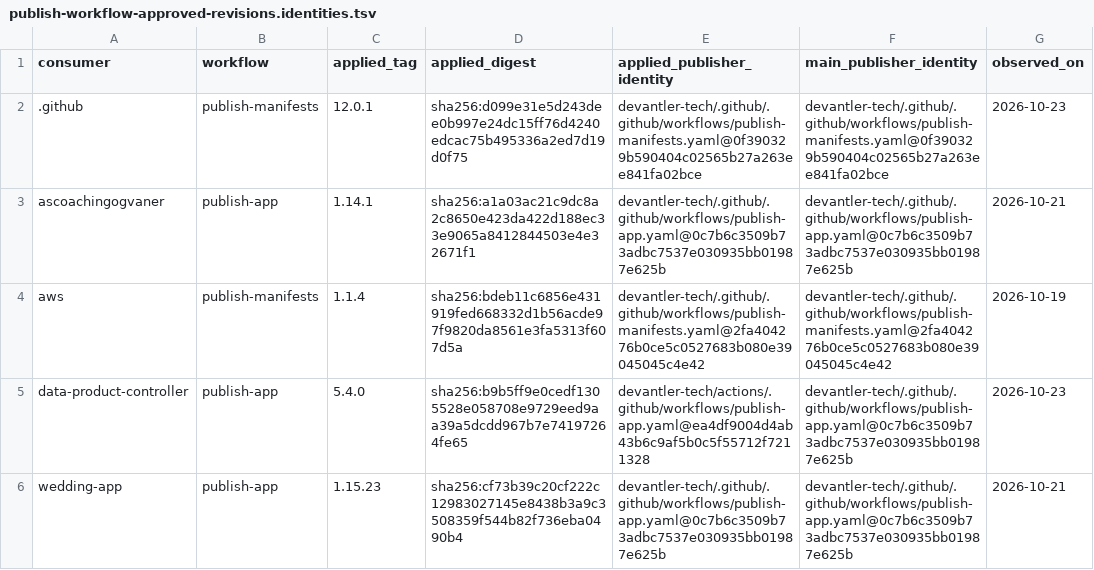
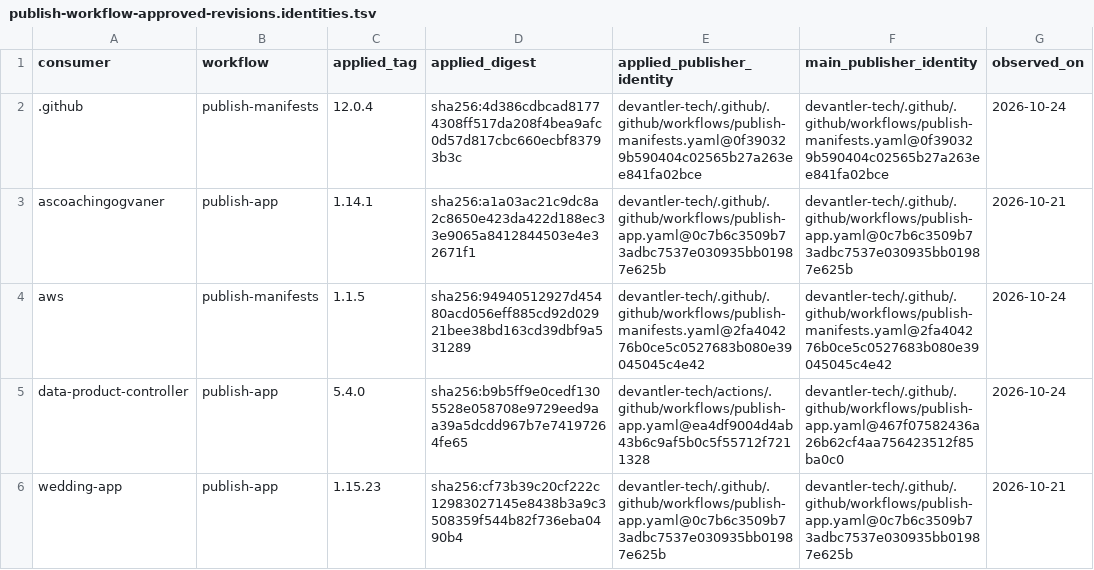
Before and after one commit to devantler-tech/platform, a TSV file: scripts/publish-workflow-approved-revisions.identities.tsv, drawn as a sheet.

```diff
--- a/scripts/publish-workflow-approved-revisions.identities.tsv
+++ b/scripts/publish-workflow-approved-revisions.identities.tsv
@@ -1,6 +1,6 @@
 consumer	workflow	applied_tag	applied_digest	applied_publisher_identity	main_publisher_identity	observed_on
-.github	publish-manifests	12.0.1	sha256:d099e31e5d243dee0b997e24dc15ff76d4240edcac75b495336a2ed7d19d0f75	devantler-tech/.github/.github/workflows/publish-manifests.yaml@0f390329b590404c02565b27a263ee841fa02bce	devantler-tech/.github/.github/workflows/publish-manifests.yaml@0f390329b590404c02565b27a263ee841fa02bce	2026-10-23
+.github	publish-manifests	12.0.4	sha256:4d386cdbcad81774308ff517da208f4bea9afc0d57d817cbc660ecbf83793b3c	devantler-tech/.github/.github/workflows/publish-manifests.yaml@0f390329b590404c02565b27a263ee841fa02bce	devantler-tech/.github/.github/workflows/publish-manifests.yaml@0f390329b590404c02565b27a263ee841fa02bce	2026-10-24
 ascoachingogvaner	publish-app	1.14.1	sha256:a1a03ac21c9dc8a2c8650e423da422d188ec33e9065a8412844503e4e32671f1	devantler-tech/.github/.github/workflows/publish-app.yaml@0c7b6c3509b73adbc7537e030935bb01987e625b	devantler-tech/.github/.github/workflows/publish-app.yaml@0c7b6c3509b73adbc7537e030935bb01987e625b	2026-10-21
-aws	publish-manifests	1.1.4	sha256:bdeb11c6856e431919fed668332d1b56acde97f9820da8561e3fa5313f607d5a	devantler-tech/.github/.github/workflows/publish-manifests.yaml@2fa404276b0ce5c0527683b080e39045045c4e42	devantler-tech/.github/.github/workflows/publish-manifests.yaml@2fa404276b0ce5c0527683b080e39045045c4e42	2026-10-19
-data-product-controller	publish-app	5.4.0	sha256:b9b5ff9e0cedf1305528e058708e9729eed9aa39a5dcdd967b7e74197264fe65	devantler-tech/actions/.github/workflows/publish-app.yaml@ea4df9004d4ab43b6c9af5b0c5f55712f7211328	devantler-tech/.github/.github/workflows/publish-app.yaml@0c7b6c3509b73adbc7537e030935bb01987e625b	2026-10-23
+aws	publish-manifests	1.1.5	sha256:94940512927d45480acd056eff885cd92d02921bee38bd163cd39dbf9a531289	devantler-tech/.github/.github/workflows/publish-manifests.yaml@2fa404276b0ce5c0527683b080e39045045c4e42	devantler-tech/.github/.github/workflows/publish-manifests.yaml@2fa404276b0ce5c0527683b080e39045045c4e42	2026-10-24
+data-product-controller	publish-app	5.4.0	sha256:b9b5ff9e0cedf1305528e058708e9729eed9aa39a5dcdd967b7e74197264fe65	devantler-tech/actions/.github/workflows/publish-app.yaml@ea4df9004d4ab43b6c9af5b0c5f55712f7211328	devantler-tech/.github/.github/workflows/publish-app.yaml@467f07582436a26b62cf4aa756423512f85ba0c0	2026-10-24
 wedding-app	publish-app	1.15.23	sha256:cf73b39c20cf222c12983027145e8438b3a9c3508359f544b82f736eba0490b4	devantler-tech/.github/.github/workflows/publish-app.yaml@0c7b6c3509b73adbc7537e030935bb01987e625b	devantler-tech/.github/.github/workflows/publish-app.yaml@0c7b6c3509b73adbc7537e030935bb01987e625b	2026-10-21
```
